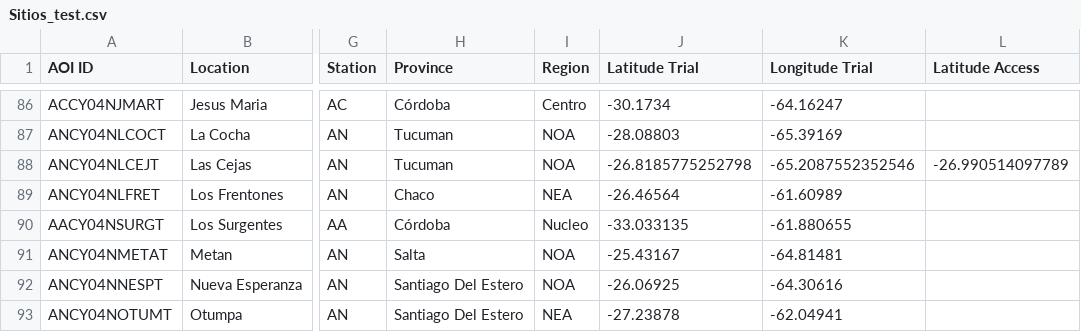
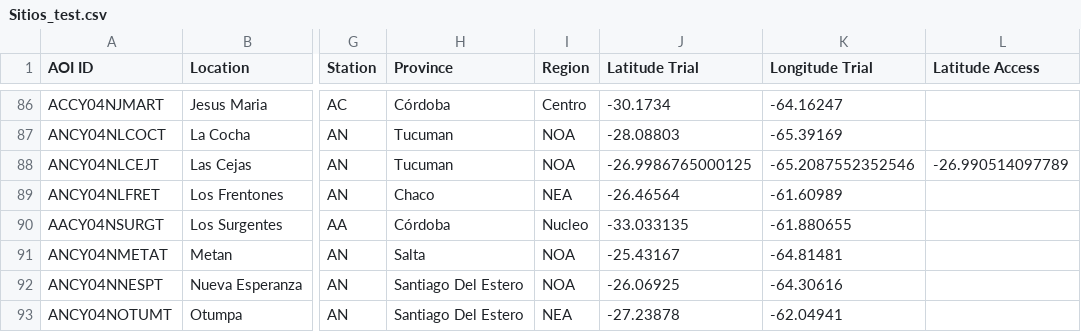
Before and after one commit to LAAR-TESTING-AR/field-trial-platform, a CSV file: Sitios_test.csv, drawn as a sheet; only a part is shown, gaps mark what is left out; the diff names each change by its address in the sheet, - before the commit and + after, or states it on an @@ line.

Commit message:
Actualizacion automatica de Sitios.csv desde SharePoint

```diff
--- a/Sitios_test.csv
+++ b/Sitios_test.csv
-J88 (Latitude Trial): -26.8185775252798
+J88 (Latitude Trial): -26.9986765000125
```
